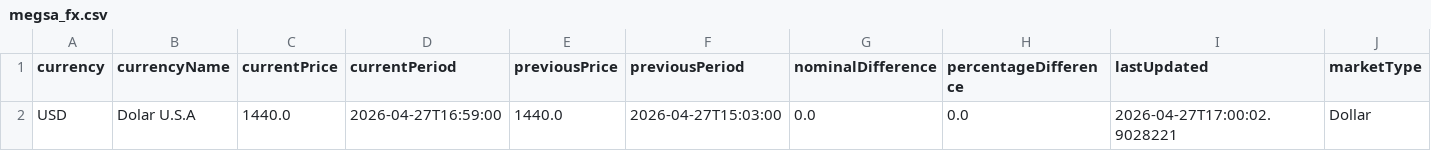
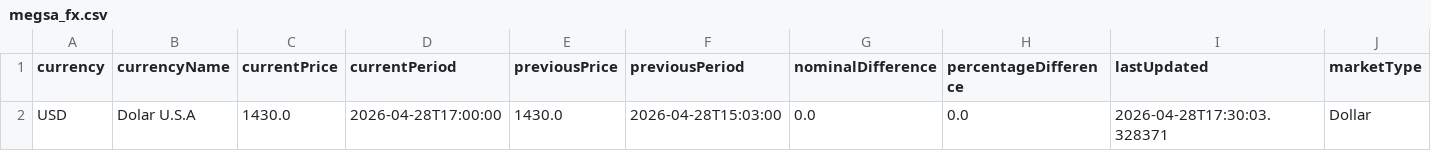
Before and after one commit to mpodeley/estado-del-sistema, a CSV file: data/megsa_fx.csv, drawn as a sheet; only a part is shown; the diff names each change by its address in the sheet, - before the commit and + after, or states it on an @@ line.

```diff
--- a/data/megsa_fx.csv
+++ b/data/megsa_fx.csv
-C2 (currentPrice): 1440.0
+C2 (currentPrice): 1430.0
-D2 (currentPeriod): 2026-04-27T16:59:00
+D2 (currentPeriod): 2026-04-28T17:00:00
-E2 (previousPrice): 1440.0
+E2 (previousPrice): 1430.0
-F2 (previousPeriod): 2026-04-27T15:03:00
+F2 (previousPeriod): 2026-04-28T15:03:00
-I2 (lastUpdated): 2026-04-27T17:00:02.9028221
+I2 (lastUpdated): 2026-04-28T17:30:03.328371
```
Also changed, not shown: data/demand_forecast.csv, data/megsa_benchmarks.csv, 15 other files.
